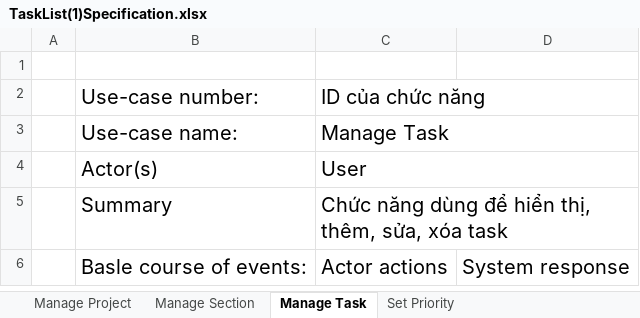
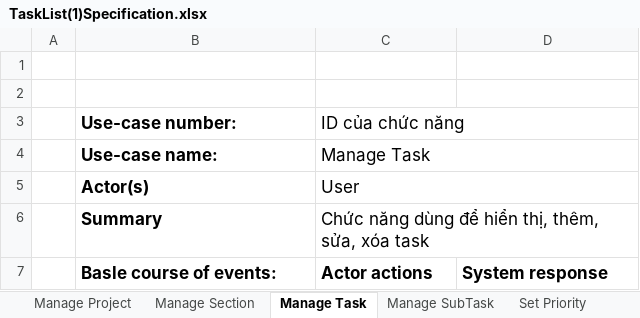
Before and after one commit to Merevoli-DatLuu/To-Do-App, an Excel workbook: ToDoApp-Doc/Document/Diagram/UseCase/TaskList/TaskList(1)Specification.xlsx, sheet Manage Task, drawn as a sheet; only a part is shown; values as stored, in another font and other column widths than the file's, no borders; addresses are those after the commit; the diff covers the shown part only; the diff names each change by its address in the sheet, - before the commit and + after, or states it on an @@ line.

Commit message:
[Document, Modified] : TaskList Specification & MyMusic Specification

```diff
--- a/ToDoApp-Doc/Document/Diagram/UseCase/TaskList/TaskList(1)Specification.xlsx (sheet Manage Task)
+++ b/ToDoApp-Doc/Document/Diagram/UseCase/TaskList/TaskList(1)Specification.xlsx (sheet Manage Task)
+sheet tab: Manage SubTask
+row 2: (empty)
-B3:B6 bold: off
+B3:B6 bold: on
@@ B3:C6 text size: smaller @@
-B7:D7 bold: off
+B7:D7 bold: on, text size: smaller
```
Also changed, not shown: 3 added rows, 3 removed rows, 9 edited cells, cell formats and merged cells elsewhere in this sheet, sheet Manage Section, sheet Manage Project, sheet Set Priority, other sheet tabs, ToDoApp-Doc/Document/Diagram/UseCase/MyMusic/MyMusicSpecification.xlsx.
